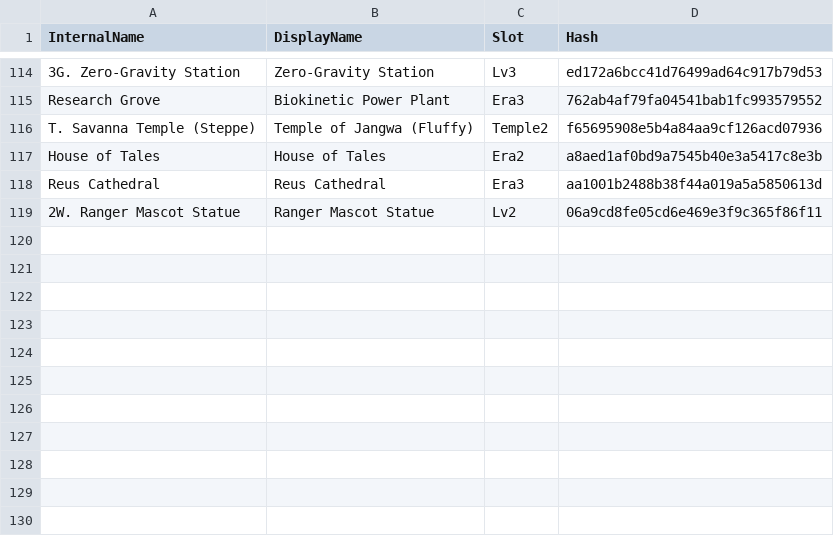
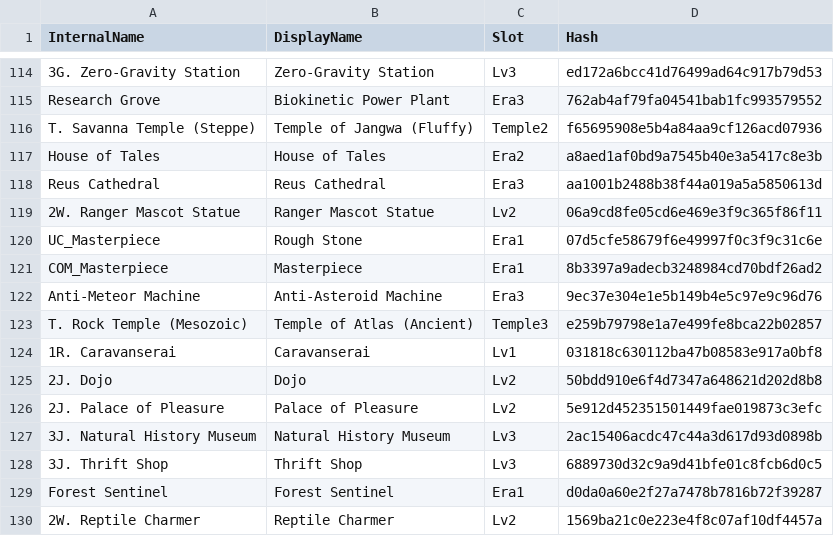
Before and after one commit to failsplat/Reus2Surveyor, a CSV file: Glossaries/Projects.csv, drawn as a sheet; only a part is shown, gaps mark what is left out; the diff names each change by its address in the sheet, - before the commit and + after, or states it on an @@ line.

```diff
--- a/Glossaries/Projects.csv
+++ b/Glossaries/Projects.csv
+row 120: UC_Masterpiece | Rough Stone | Era1 | 07d5cfe58679f6e49997f0c3f9c31c6e
+row 121: COM_Masterpiece | Masterpiece | Era1 | 8b3397a9adecb3248984cd70bdf26ad2
+row 122: Anti-Meteor Machine | Anti-Asteroid Machine | Era3 | 9ec37e304e1e5b149b4e5c97e9c96d76
+row 123: T. Rock Temple (Mesozoic) | Temple of Atlas (Ancient) | Temple3 | e259b79798e1a7e499fe8bca22b02857
+row 124: 1R. Caravanserai | Caravanserai | Lv1 | 031818c630112ba47b08583e917a0bf8
+row 125: 2J. Dojo | Dojo | Lv2 | 50bdd910e6f4d7347a648621d202d8b8
+row 126: 2J. Palace of Pleasure | Palace of Pleasure | Lv2 | 5e912d452351501449fae019873c3efc
+row 127: 3J. Natural History Museum | Natural History Museum | Lv3 | 2ac15406acdc47c44a3d617d93d0898b
+row 128: 3J. Thrift Shop | Thrift Shop | Lv3 | 6889730d32c9a9d41bfe01c8fcb6d0c5
+row 129: Forest Sentinel | Forest Sentinel | Era1 | d0da0a60e2f27a7478b7816b72f39287
+row 130: 2W. Reptile Charmer | Reptile Charmer | Lv2 | 1569ba21c0e223e4f8c07af10df4457a
```
Also changed, not shown: Glossaries/Biotica.csv, Glossaries/Eras.csv, 13 other files.
